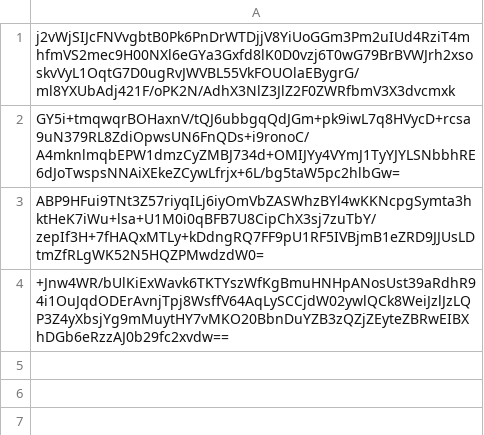
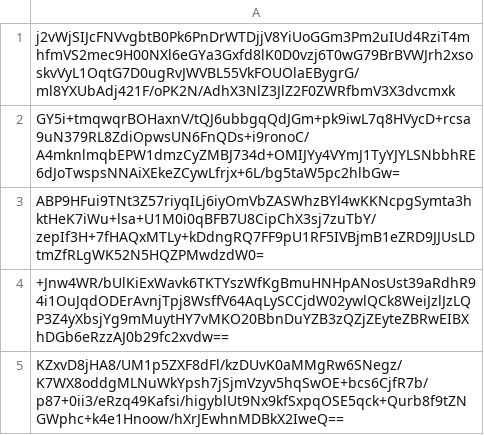
Before and after one commit to pwn2winctf/2018submissions, a CSV file: c/8a8/7c595f0e6a501fd2d2ba0db93fb550a8ee346ef4aef8453832124962fefd/submissions.csv, drawn as a sheet; the diff names each change by its address in the sheet, - before the commit and + after, or states it on an @@ line.

Commit message:
Proof: found flag for g00d_b0y

```diff
--- a/c/8a8/7c595f0e6a501fd2d2ba0db93fb550a8ee346ef4aef8453832124962fefd/submissions.csv
+++ b/c/8a8/7c595f0e6a501fd2d2ba0db93fb550a8ee346ef4aef8453832124962fefd/submissions.csv
+row 5: KZxvD8jHA8/UM1p5ZXF8dFl/kzDUvK0aMMgRw6SNegz/K7WX8oddgMLNuWkYpsh7jSjmVzyv5hqSwOE+bcs6CjfR7b/p87+0ii3/eRzq49Kafsi/higyblUt9Nx9kfSxpqOSE5qck+Qurb8f9tZNGWphc+k4e1Hnoow/hXrJEwhnMDBkX2IweQ==
```
